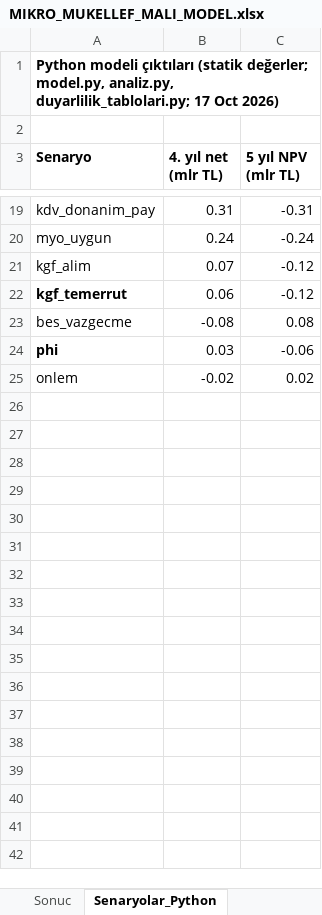
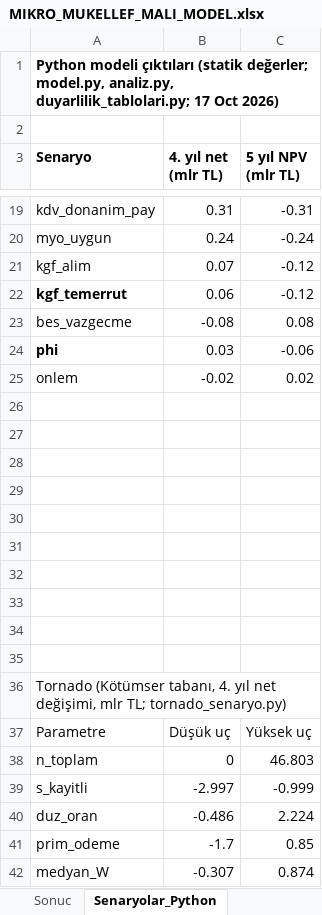
Before and after one commit to yabadabadu1234/Mucit-ai, an Excel workbook: kanun/MALI_MODEL/MIKRO_MUKELLEF_MALI_MODEL.xlsx, sheet Senaryolar_Python, drawn as a sheet; only a part is shown, gaps mark what is left out; values as stored, in another font and other column widths than the file's, no borders; the diff covers the shown part only; the diff names each change by its address in the sheet, - before the commit and + after, or states it on an @@ line.

```diff
--- a/kanun/MALI_MODEL/MIKRO_MUKELLEF_MALI_MODEL.xlsx (sheet Senaryolar_Python)
+++ b/kanun/MALI_MODEL/MIKRO_MUKELLEF_MALI_MODEL.xlsx (sheet Senaryolar_Python)
+row 26: (empty)
+row 27: (empty)
+row 28: (empty)
+row 29: (empty)
+row 30: (empty)
+row 31: (empty)
+row 32: (empty)
+row 33: (empty)
+row 34: (empty)
+row 35: (empty)
+row 36: Tornado (Kötümser tabanı, 4. yıl net değişimi, mlr TL; tornado_senaryo.py)
+row 37: Parametre | Düşük uç | Yüksek uç
+row 38: n_toplam | 0 | 46.803
+row 39: s_kayitli | -2.997 | -0.999
+row 40: duz_oran | -0.486 | 2.224
+row 41: prim_odeme | -1.7 | 0.85
+row 42: medyan_W | -0.307 | 0.874
```
Also changed, not shown: 52 added rows elsewhere in this sheet, 2 other files.
